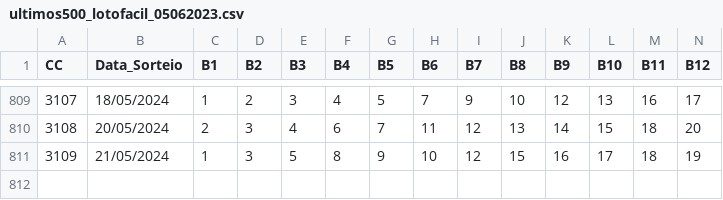
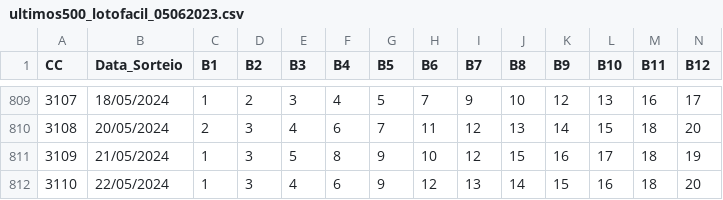
Before and after one commit to cesarac666/loterias, a CSV file: ultimos500_lotofacil_05062023.csv, drawn as a sheet; only a part is shown, gaps mark what is left out; rows hold the shown columns only; the diff names each change by its address in the sheet, - before the commit and + after, or states it on an @@ line.

Commit message:
Update 3110

```diff
--- a/ultimos500_lotofacil_05062023.csv
+++ b/ultimos500_lotofacil_05062023.csv
+row 812: 3110 | 22/05/2024 | 1 | 3 | 4 | 6 | 9 | 12 | 13 | 14 | 15 | 16 | 18 | 20
```
